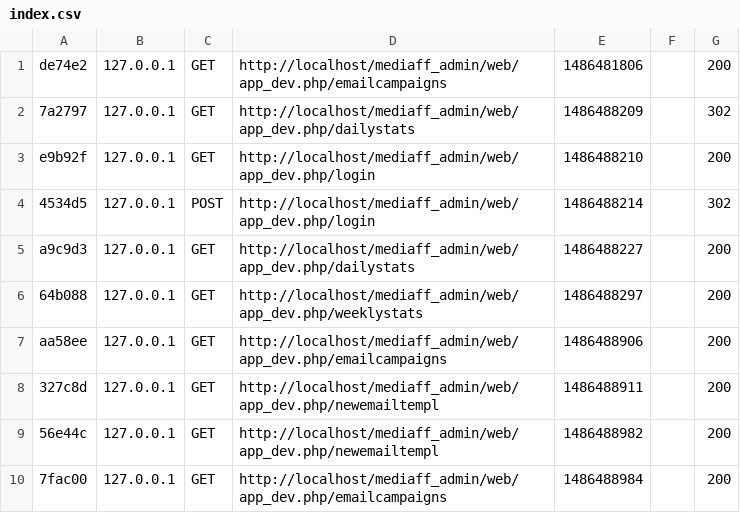
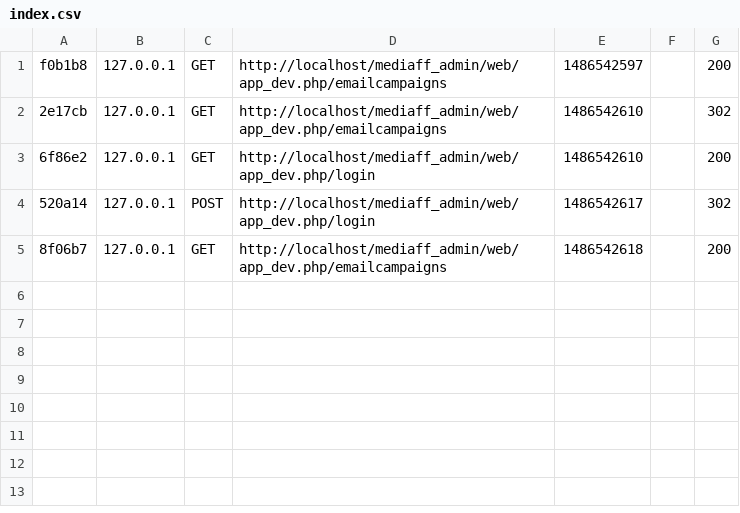
Before and after one commit to IhorKru/adminpanel, a CSV file: var/cache/dev/profiler/index.csv, drawn as a sheet.

```diff
--- a/var/cache/dev/profiler/index.csv
+++ b/var/cache/dev/profiler/index.csv
@@ -1,10 +1,5 @@
-de74e2,127.0.0.1,GET,http://localhost/mediaff_admin/web/app_dev.php/emailcampaigns,1486481806,,200
-7a2797,127.0.0.1,GET,http://localhost/mediaff_admin/web/app_dev.php/dailystats,1486488209,,302
-e9b92f,127.0.0.1,GET,http://localhost/mediaff_admin/web/app_dev.php/login,1486488210,,200
-4534d5,127.0.0.1,POST,http://localhost/mediaff_admin/web/app_dev.php/login,1486488214,,302
-a9c9d3,127.0.0.1,GET,http://localhost/mediaff_admin/web/app_dev.php/dailystats,1486488227,,200
-64b088,127.0.0.1,GET,http://localhost/mediaff_admin/web/app_dev.php/weeklystats,1486488297,,200
-aa58ee,127.0.0.1,GET,http://localhost/mediaff_admin/web/app_dev.php/emailcampaigns,1486488906,,200
-327c8d,127.0.0.1,GET,http://localhost/mediaff_admin/web/app_dev.php/newemailtempl,1486488911,,200
-56e44c,127.0.0.1,GET,http://localhost/mediaff_admin/web/app_dev.php/newemailtempl,1486488982,,200
-7fac00,127.0.0.1,GET,http://localhost/mediaff_admin/web/app_dev.php/emailcampaigns,1486488984,,200
+f0b1b8,127.0.0.1,GET,http://localhost/mediaff_admin/web/app_dev.php/emailcampaigns,1486542597,,200
+2e17cb,127.0.0.1,GET,http://localhost/mediaff_admin/web/app_dev.php/emailcampaigns,1486542610,,302
+6f86e2,127.0.0.1,GET,http://localhost/mediaff_admin/web/app_dev.php/login,1486542610,,200
+520a14,127.0.0.1,POST,http://localhost/mediaff_admin/web/app_dev.php/login,1486542617,,302
+8f06b7,127.0.0.1,GET,http://localhost/mediaff_admin/web/app_dev.php/emailcampaigns,1486542618,,200
```
Also changed, not shown: 52 other files.
